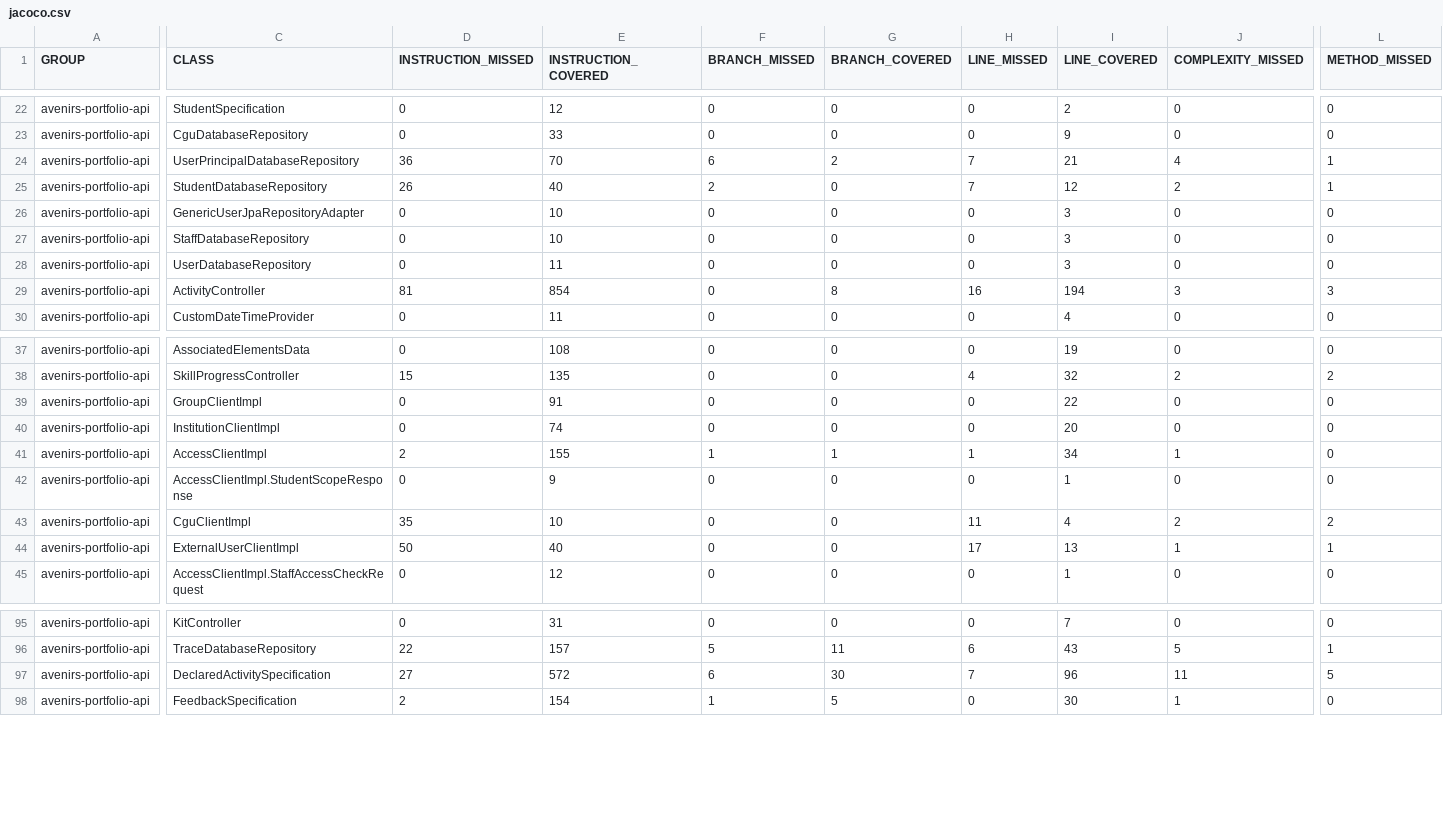
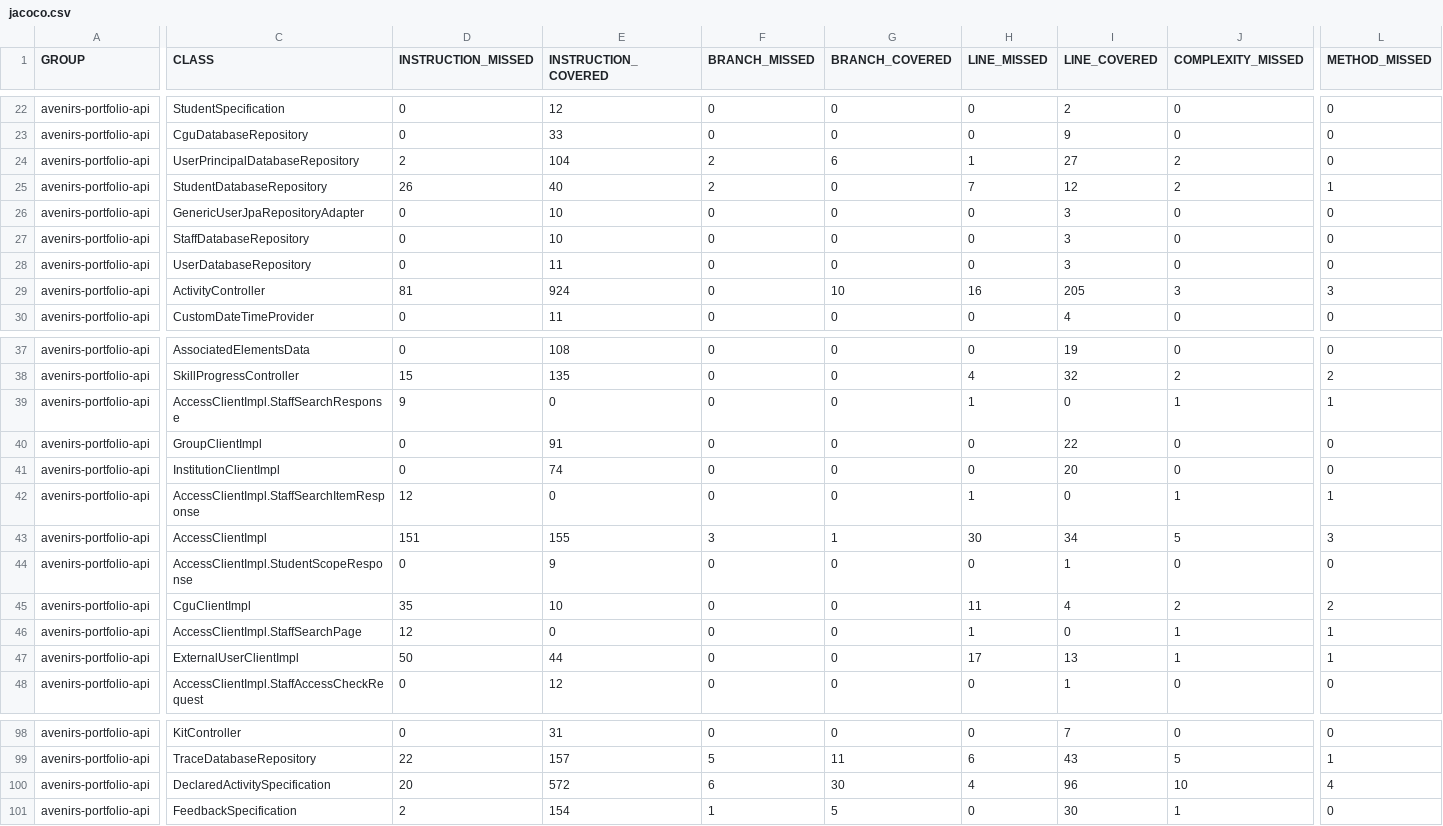
Before and after one commit to avenirs-esr/avenirs-portfolio-api, a CSV file: docs/jacoco-report/jacoco/jacoco.csv, drawn as a sheet; only a part is shown, gaps mark what is left out; addresses are those after the commit; rows hold the shown columns only; the diff covers the shown part only; the diff names each change by its address in the sheet, - before the commit and + after, or states it on an @@ line.

```diff
--- a/docs/jacoco-report/jacoco/jacoco.csv
+++ b/docs/jacoco-report/jacoco/jacoco.csv
-D24 (INSTRUCTION_MISSED): 36
+D24 (INSTRUCTION_MISSED): 2
-E24 (INSTRUCTION_COVERED): 70
+E24 (INSTRUCTION_COVERED): 104
-F24 (BRANCH_MISSED): 6
+F24 (BRANCH_MISSED): 2
-G24 (BRANCH_COVERED): 2
+G24 (BRANCH_COVERED): 6
-H24 (LINE_MISSED): 7
+H24 (LINE_MISSED): 1
-I24 (LINE_COVERED): 21
+I24 (LINE_COVERED): 27
-J24 (COMPLEXITY_MISSED): 4
+J24 (COMPLEXITY_MISSED): 2
-L24 (METHOD_MISSED): 1
+L24 (METHOD_MISSED): 0
-E29 (INSTRUCTION_COVERED): 854
+E29 (INSTRUCTION_COVERED): 924
-G29 (BRANCH_COVERED): 8
+G29 (BRANCH_COVERED): 10
-I29 (LINE_COVERED): 194
+I29 (LINE_COVERED): 205
+row 39: avenirs-portfolio-api | AccessClientImpl.StaffSearchResponse | 9 | 0 | 0 | 0 | 1 | 0 | 1 | 1
+row 42: avenirs-portfolio-api | AccessClientImpl.StaffSearchItemResponse | 12 | 0 | 0 | 0 | 1 | 0 | 1 | 1
-D43 (INSTRUCTION_MISSED): 2
+D43 (INSTRUCTION_MISSED): 151
-F43 (BRANCH_MISSED): 1
+F43 (BRANCH_MISSED): 3
-H43 (LINE_MISSED): 1
+H43 (LINE_MISSED): 30
-J43 (COMPLEXITY_MISSED): 1
+J43 (COMPLEXITY_MISSED): 5
-L43 (METHOD_MISSED): 0
+L43 (METHOD_MISSED): 3
+row 46: avenirs-portfolio-api | AccessClientImpl.StaffSearchPage | 12 | 0 | 0 | 0 | 1 | 0 | 1 | 1
-E47 (INSTRUCTION_COVERED): 40
+E47 (INSTRUCTION_COVERED): 44
-D100 (INSTRUCTION_MISSED): 27
+D100 (INSTRUCTION_MISSED): 20
-H100 (LINE_MISSED): 7
+H100 (LINE_MISSED): 4
-J100 (COMPLEXITY_MISSED): 11
+J100 (COMPLEXITY_MISSED): 10
-L100 (METHOD_MISSED): 5
+L100 (METHOD_MISSED): 4
```
Also changed, not shown: 18 edited cells elsewhere in this file, 38 other files.
